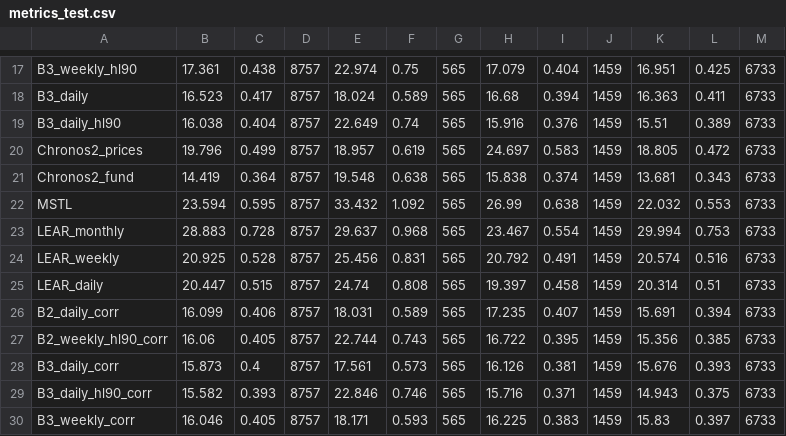
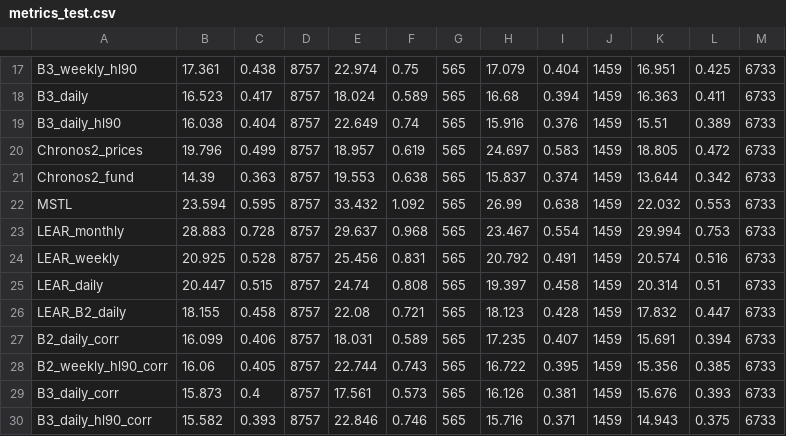
Before and after one commit to Odavdav/spot-prices-prediction, a CSV file: results/metrics_test.csv, drawn as a sheet; only a part is shown, gaps mark what is left out; the shorter side is filled out with more unchanged rows.

```diff
--- a/results/metrics_test.csv
+++ b/results/metrics_test.csv
@@ -20,3 +20,3 @@ B3_daily_hl90,16.038,0.404,8757,22.649,0.74,565,15.916,0.376,1459,15.51,0.389,67
 Chronos2_prices,19.796,0.499,8757,18.957,0.619,565,24.697,0.583,1459,18.805,0.472,6733
-Chronos2_fund,14.419,0.364,8757,19.548,0.638,565,15.838,0.374,1459,13.681,0.343,6733
+Chronos2_fund,14.39,0.363,8757,19.553,0.638,565,15.837,0.374,1459,13.644,0.342,6733
 MSTL,23.594,0.595,8757,33.432,1.092,565,26.99,0.638,1459,22.032,0.553,6733
@@ -25,2 +25,3 @@ LEAR_weekly,20.925,0.528,8757,25.456,0.831,565,20.792,0.491,1459,20.574,0.516,67
 LEAR_daily,20.447,0.515,8757,24.74,0.808,565,19.397,0.458,1459,20.314,0.51,6733
+LEAR_B2_daily,18.155,0.458,8757,22.08,0.721,565,18.123,0.428,1459,17.832,0.447,6733
 B2_daily_corr,16.099,0.406,8757,18.031,0.589,565,17.235,0.407,1459,15.691,0.394,6733
```
Also changed, not shown: results/diebold_mariano_test.csv, results/diebold_mariano_validation.csv, 5 other files.
